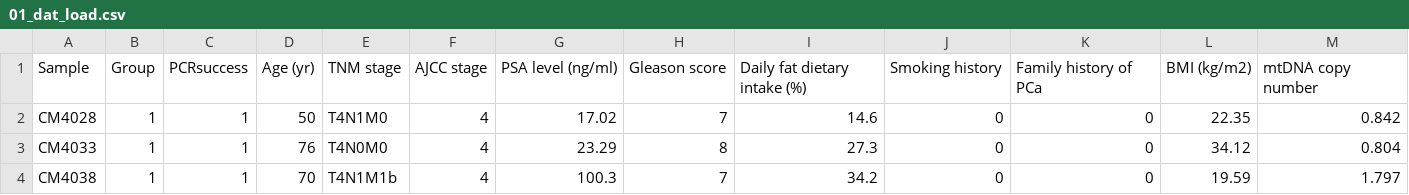
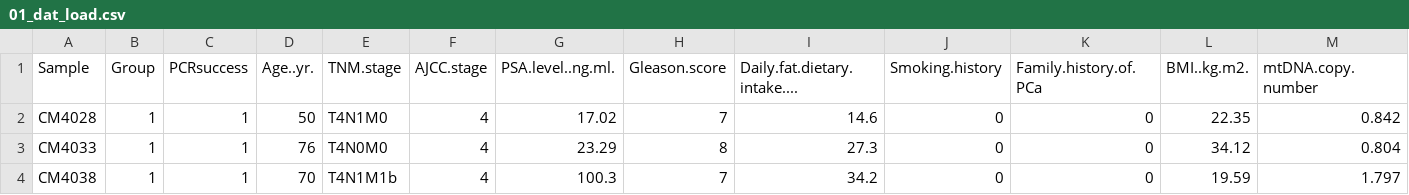
Before and after one commit to rforbiodatascience22/2022_group06_final_project, a CSV file: data/01_dat_load.csv, drawn as a sheet; only a part is shown.

Commit message:
Better naming convention incorperated in load

```diff
--- a/data/01_dat_load.csv
+++ b/data/01_dat_load.csv
@@ -1,2 +1,2 @@
-Sample,Group,PCRsuccess,Age (yr),TNM stage,AJCC stage,PSA level (ng/ml),Gleason score,Daily fat dietary intake (%),Smoking history,Family history of PCa,BMI (kg/m2),mtDNA copy number
+Sample,Group,PCRsuccess,Age..yr.,TNM.stage,AJCC.stage,PSA.level..ng.ml.,Gleason.score,Daily.fat.dietary.intake....,Smoking.history,Family.history.of.PCa,BMI..kg.m2.,mtDNA.copy.number
 CM4028,1,1,50,T4N1M0,4,17.02,7,14.6,0,0,22.35,0.842
```
Also changed, not shown: 1 other file.
